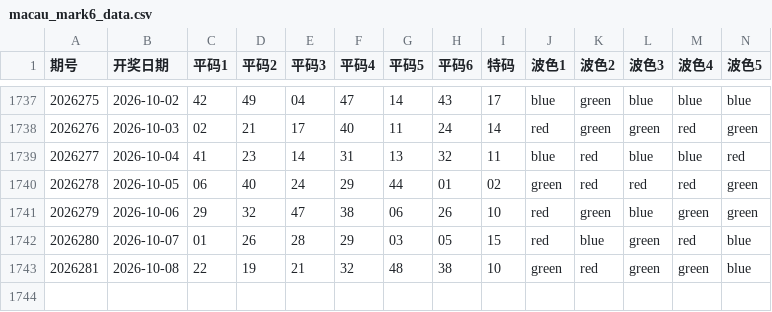
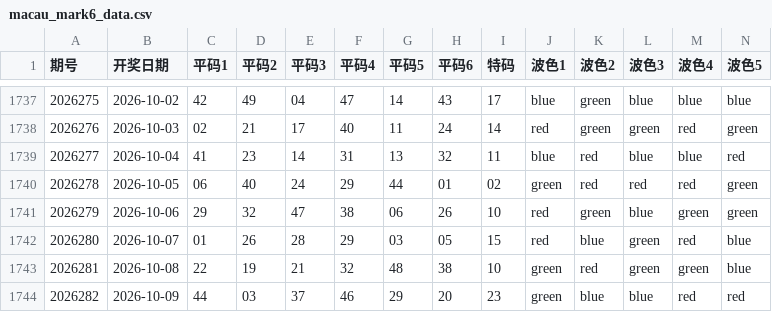
Before and after one commit to jadetse6-cmyk/mark6, a CSV file: macau_mark6_data.csv, drawn as a sheet; only a part is shown, gaps mark what is left out; rows hold the shown columns only; the diff names each change by its address in the sheet, - before the commit and + after, or states it on an @@ line.

```diff
--- a/macau_mark6_data.csv
+++ b/macau_mark6_data.csv
+row 1744: 2026282 | 2026-10-09 | 44 | 03 | 37 | 46 | 29 | 20 | 23 | green | blue | blue | red | red
```
Also changed, not shown: 1 other file.
